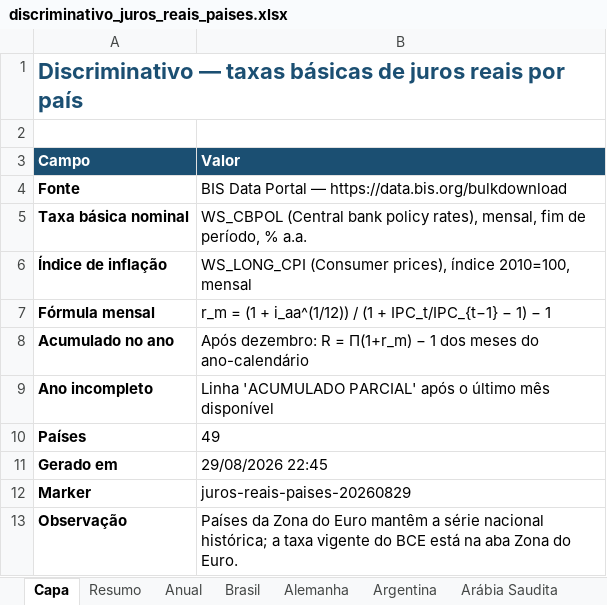
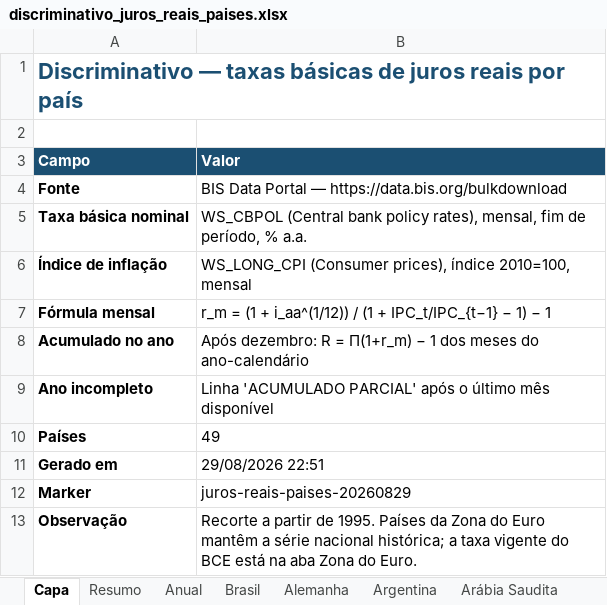
Before and after one commit to cafla19791-tech/SEC--data-analysys, an Excel workbook: output/discriminativo_juros_reais_paises.xlsx, sheet Capa, drawn as a sheet; values as stored, in another font and other column widths than the file's, no borders; the diff names each change by its address in the sheet, - before the commit and + after, or states it on an @@ line.

```diff
--- a/output/discriminativo_juros_reais_paises.xlsx (sheet Capa)
+++ b/output/discriminativo_juros_reais_paises.xlsx (sheet Capa)
-B11 (Valor): 29/08/2026 22:45
+B11 (Valor): 29/08/2026 22:51
-B13 (Valor): Países da…
+B13 (Valor): Recorte a partir de 1995. Países da…
```
Also changed, not shown: sheet Anual, 4 other files.
